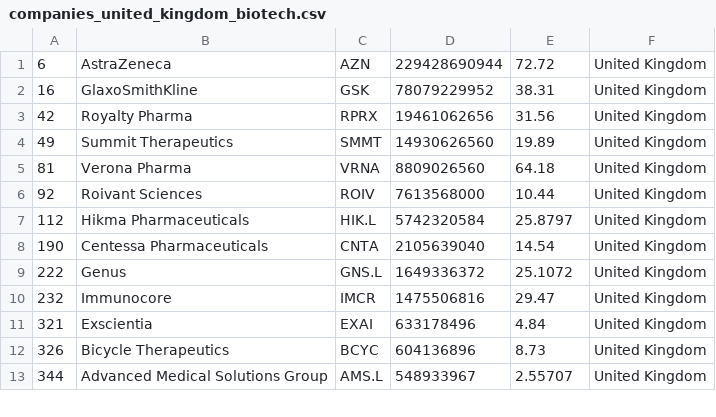
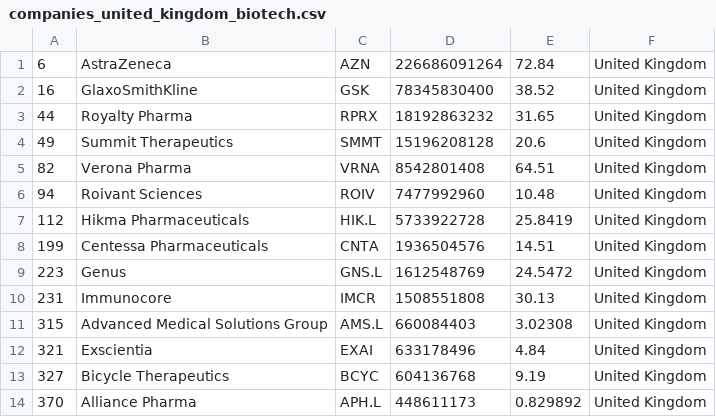
Before and after one commit to jkou02/merida-june-6-2024, a CSV file: companies_united_kingdom_biotech.csv, drawn as a sheet; only a part is shown; the diff covers the shown part only.

```diff
--- a/companies_united_kingdom_biotech.csv
+++ b/companies_united_kingdom_biotech.csv
@@ -1,13 +1,14 @@
-"6","AstraZeneca","AZN","229428690944","72.72","United Kingdom"
-"16","GlaxoSmithKline","GSK","78079229952","38.31","United Kingdom"
-"42","Royalty Pharma","RPRX","19461062656","31.56","United Kingdom"
-"49","Summit Therapeutics","SMMT","14930626560","19.89","United Kingdom"
-"81","Verona Pharma","VRNA","8809026560","64.18","United Kingdom"
-"92","Roivant Sciences","ROIV","7613568000","10.44","United Kingdom"
-"112","Hikma Pharmaceuticals","HIK.L","5742320584","25.8797","United Kingdom"
-"190","Centessa Pharmaceuticals","CNTA","2105639040","14.54","United Kingdom"
-"222","Genus","GNS.L","1649336372","25.1072","United Kingdom"
-"232","Immunocore","IMCR","1475506816","29.47","United Kingdom"
+"6","AstraZeneca","AZN","226686091264","72.84","United Kingdom"
+"16","GlaxoSmithKline","GSK","78345830400","38.52","United Kingdom"
+"44","Royalty Pharma","RPRX","18192863232","31.65","United Kingdom"
+"49","Summit Therapeutics","SMMT","15196208128","20.6","United Kingdom"
+"82","Verona Pharma","VRNA","8542801408","64.51","United Kingdom"
+"94","Roivant Sciences","ROIV","7477992960","10.48","United Kingdom"
+"112","Hikma Pharmaceuticals","HIK.L","5733922728","25.8419","United Kingdom"
+"199","Centessa Pharmaceuticals","CNTA","1936504576","14.51","United Kingdom"
+"223","Genus","GNS.L","1612548769","24.5472","United Kingdom"
+"231","Immunocore","IMCR","1508551808","30.13","United Kingdom"
+"315","Advanced Medical Solutions Group","AMS.L","660084403","3.02308","United Kingdom"
 "321","Exscientia","EXAI","633178496","4.84","United Kingdom"
-"326","Bicycle Therapeutics","BCYC","604136896","8.73","United Kingdom"
-"344","Advanced Medical Solutions Group","AMS.L","548933967","2.55707","United Kingdom"
+"327","Bicycle Therapeutics","BCYC","604136768","9.19","United Kingdom"
+"370","Alliance Pharma","APH.L","448611173","0.829892","United Kingdom"
```
Also changed, not shown: 4 added rows, 5 removed rows and 34 edited cells elsewhere in this file, companies-Biotech.csv, companies_france_biotech.csv, 1 other file.
